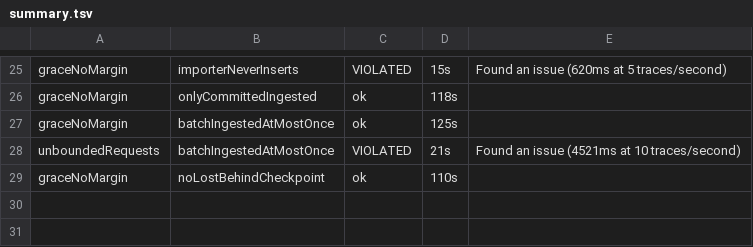
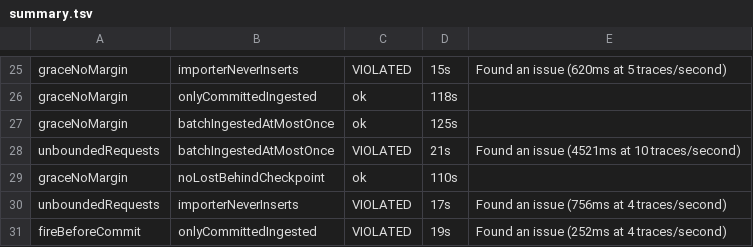
Before and after one commit to casselc/observability, a TSV file: otel-chdb/fastpath/results/model/summary.tsv, drawn as a sheet; only a part is shown, gaps mark what is left out.

```diff
--- a/otel-chdb/fastpath/results/model/summary.tsv
+++ b/otel-chdb/fastpath/results/model/summary.tsv
@@ -29 +29,3 @@ unboundedRequests	batchIngestedAtMostOnce	VIOLATED	21s	Found an issue (4521ms at
 graceNoMargin	noLostBehindCheckpoint	ok	110s	
+unboundedRequests	importerNeverInserts	VIOLATED	17s	Found an issue (756ms at 4 traces/second)
+fireBeforeCommit	onlyCommittedIngested	VIOLATED	19s	Found an issue (252ms at 4 traces/second)
```
Also changed, not shown: 4 other files.
